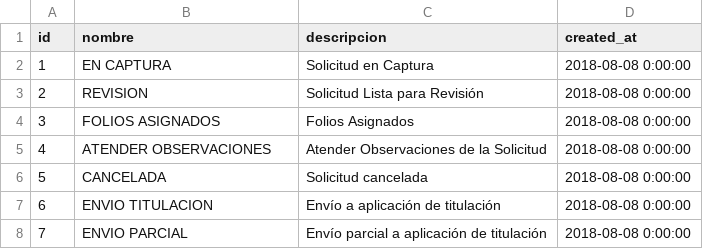
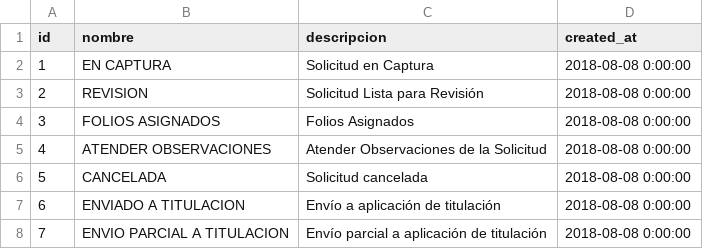
Before and after one commit to subsesjal/siiges-services, a CSV file: packages/core/src/drivers/db/CSVFiles/estatus_solicitudes_folios.csv, drawn as a sheet.

```diff
--- a/packages/core/src/drivers/db/CSVFiles/estatus_solicitudes_folios.csv
+++ b/packages/core/src/drivers/db/CSVFiles/estatus_solicitudes_folios.csv
@@ -6,3 +6,3 @@ id,nombre,descripcion,created_at
 5,CANCELADA,Solicitud cancelada,2018-08-08 0:00:00
-6,ENVIO TITULACION,Envío a aplicación de titulación,2018-08-08 0:00:00
-7,ENVIO PARCIAL,Envío parcial a aplicación de titulación,2018-08-08 0:00:00
+6,ENVIADO A TITULACION,Envío a aplicación de titulación,2018-08-08 0:00:00
+7,ENVIO PARCIAL A TITULACION,Envío parcial a aplicación de titulación,2018-08-08 0:00:00
```
Also changed, not shown: packages/core/src/drivers/db/CSVFiles/roles.csv.
